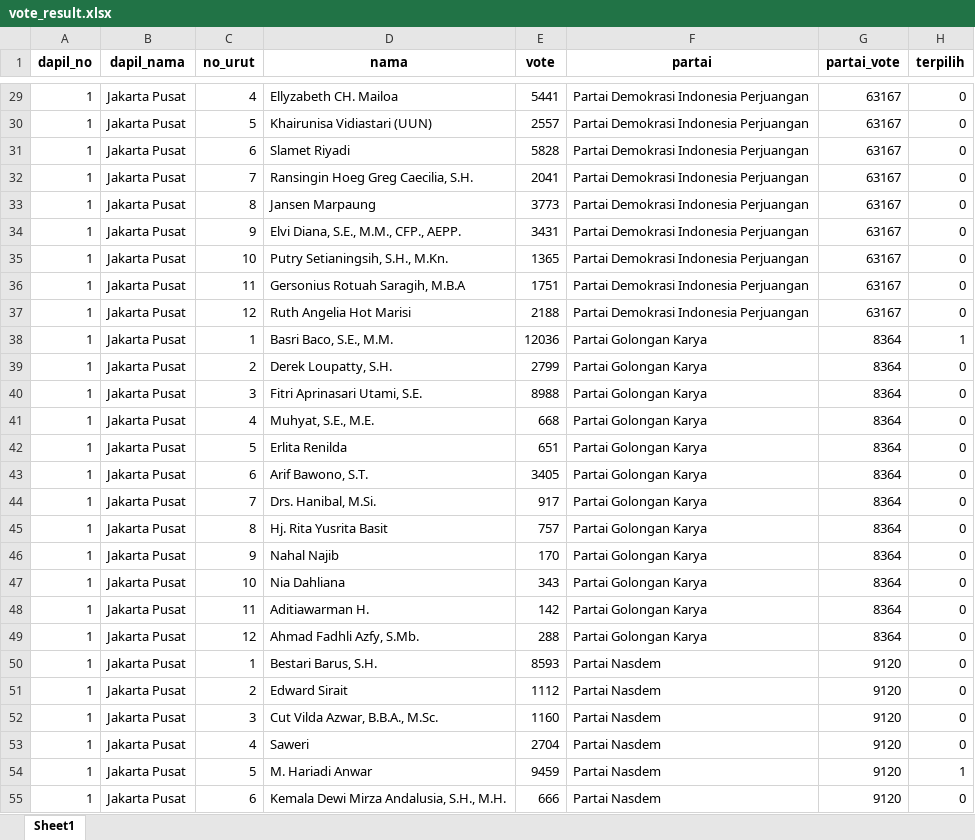
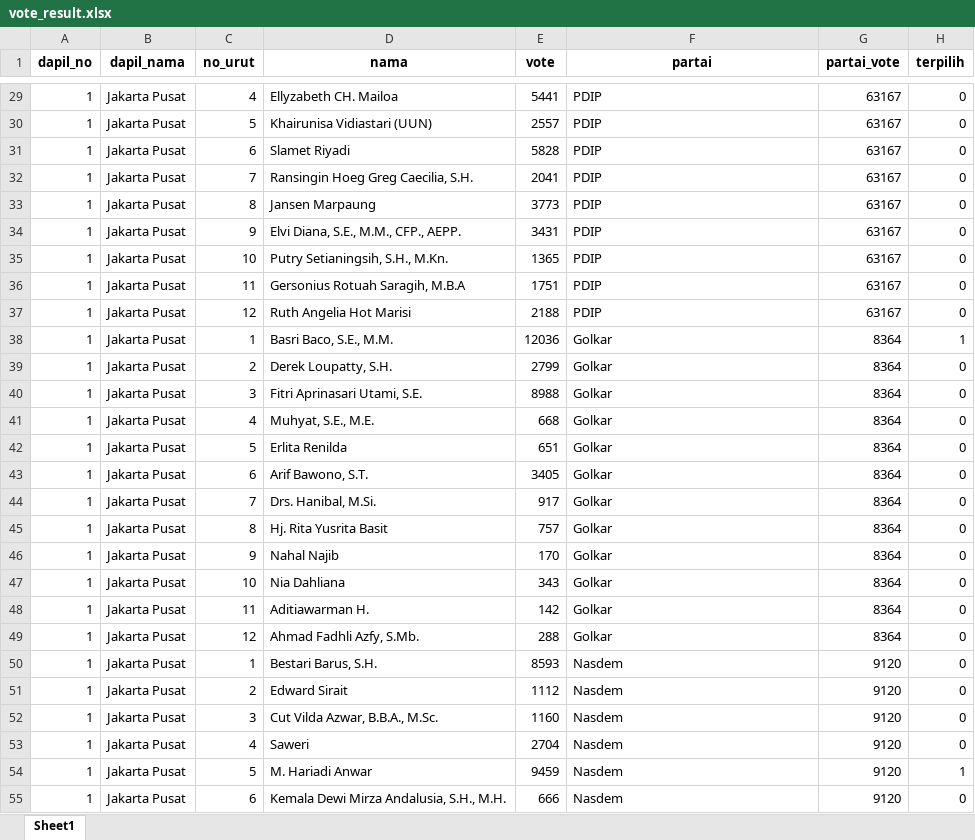
Before and after one commit to danjelito/pemilu-dki-2019, an Excel workbook: output/vote_result.xlsx, sheet Sheet1, drawn as a sheet; only a part is shown, gaps mark what is left out; values as stored, in another font and other column widths than the file's, no borders; the diff covers the shown part only; the diff names each change by its address in the sheet, - before the commit and + after, or states it on an @@ line.

```diff
--- a/output/vote_result.xlsx (sheet Sheet1)
+++ b/output/vote_result.xlsx (sheet Sheet1)
-F29:F37 (partai): Partai Demokrasi Indonesia Perjuangan
+F29:F37 (partai): PDIP
-F38:F49 (partai): Partai Golongan Karya
+F38:F49 (partai): Golkar
-F50:F55 (partai): Partai Nasdem
+F50:F55 (partai): Nasdem
```
Also changed, not shown: 1588 edited cells elsewhere in this sheet, 2 other files.
